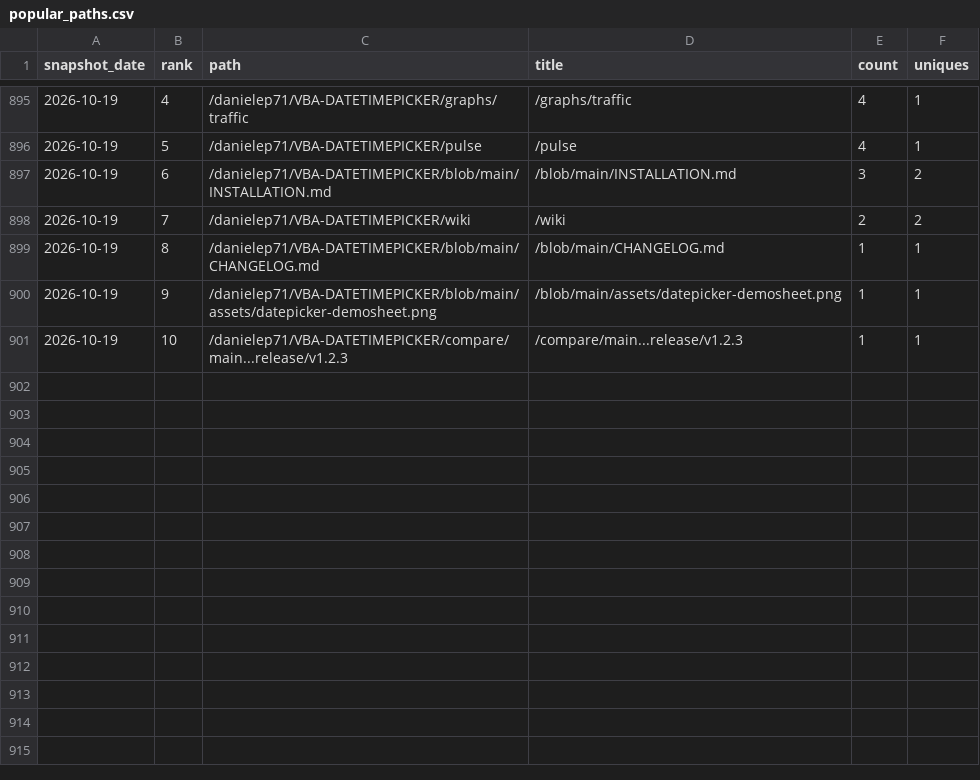
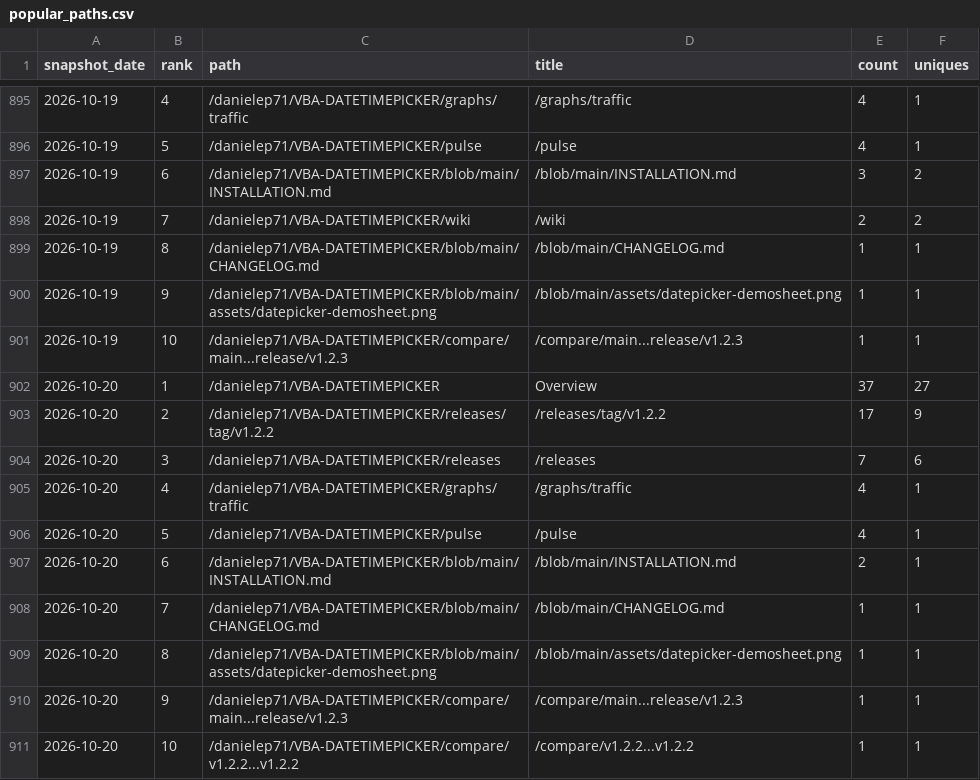
Before and after one commit to danielep71/VBA-DATETIMEPICKER, a CSV file: data/popular_paths.csv, drawn as a sheet; only a part is shown, gaps mark what is left out.

```diff
--- a/data/popular_paths.csv
+++ b/data/popular_paths.csv
@@ -901 +901,11 @@ snapshot_date,rank,path,title,count,uniques
 2026-10-19,10,/danielep71/VBA-DATETIMEPICKER/compare/main...release/v1.2.3,/compare/main...release/v1.2.3,1,1
+2026-10-20,1,/danielep71/VBA-DATETIMEPICKER,Overview,37,27
+2026-10-20,2,/danielep71/VBA-DATETIMEPICKER/releases/tag/v1.2.2,/releases/tag/v1.2.2,17,9
+2026-10-20,3,/danielep71/VBA-DATETIMEPICKER/releases,/releases,7,6
+2026-10-20,4,/danielep71/VBA-DATETIMEPICKER/graphs/traffic,/graphs/traffic,4,1
+2026-10-20,5,/danielep71/VBA-DATETIMEPICKER/pulse,/pulse,4,1
+2026-10-20,6,/danielep71/VBA-DATETIMEPICKER/blob/main/INSTALLATION.md,/blob/main/INSTALLATION.md,2,1
+2026-10-20,7,/danielep71/VBA-DATETIMEPICKER/blob/main/CHANGELOG.md,/blob/main/CHANGELOG.md,1,1
+2026-10-20,8,/danielep71/VBA-DATETIMEPICKER/blob/main/assets/datepicker-demosheet.png,/blob/main/assets/datepicker-demosheet.png,1,1
+2026-10-20,9,/danielep71/VBA-DATETIMEPICKER/compare/main...release/v1.2.3,/compare/main...release/v1.2.3,1,1
+2026-10-20,10,/danielep71/VBA-DATETIMEPICKER/compare/v1.2.2...v1.2.2,/compare/v1.2.2...v1.2.2,1,1
```
Also changed, not shown: data/referrers.csv, data/traffic.csv, 3 other files.
